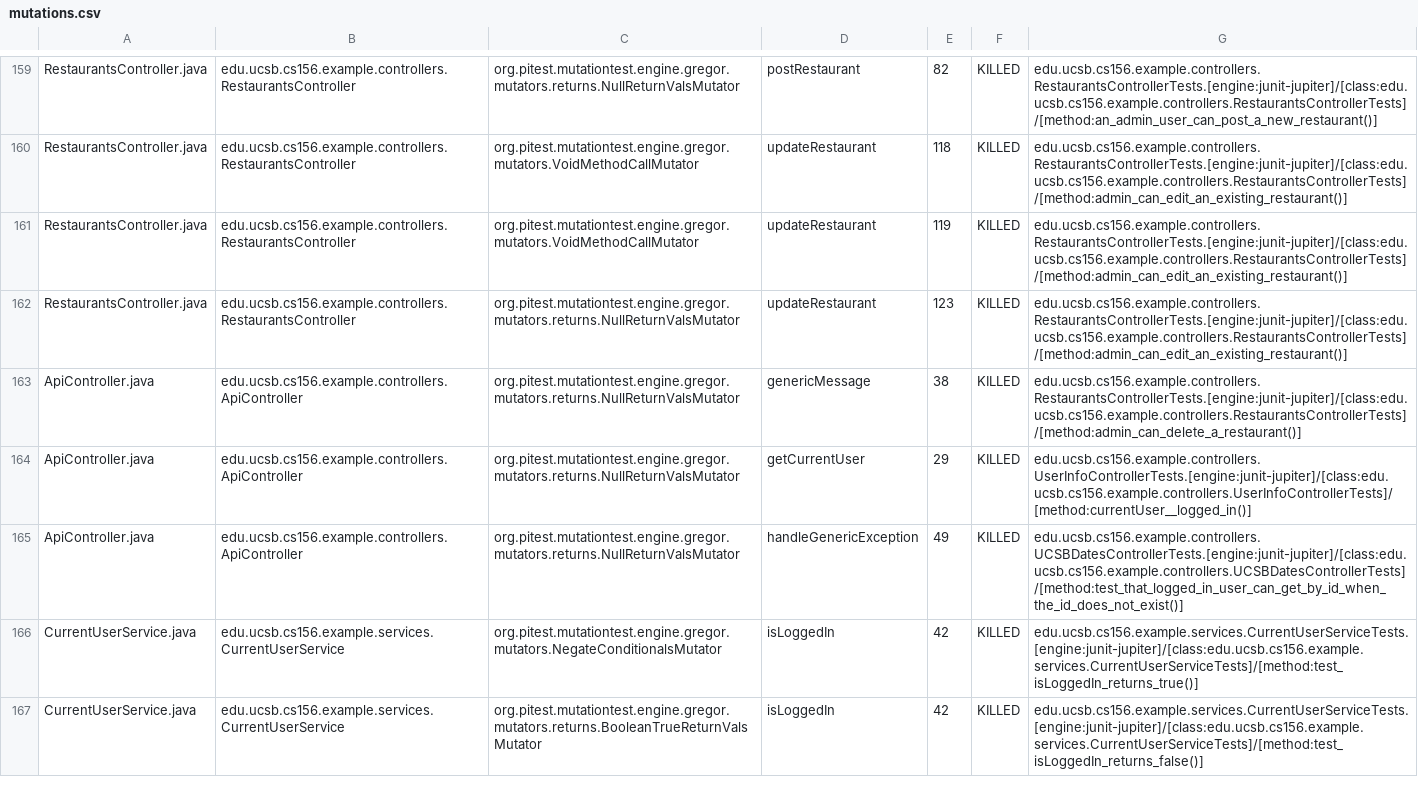
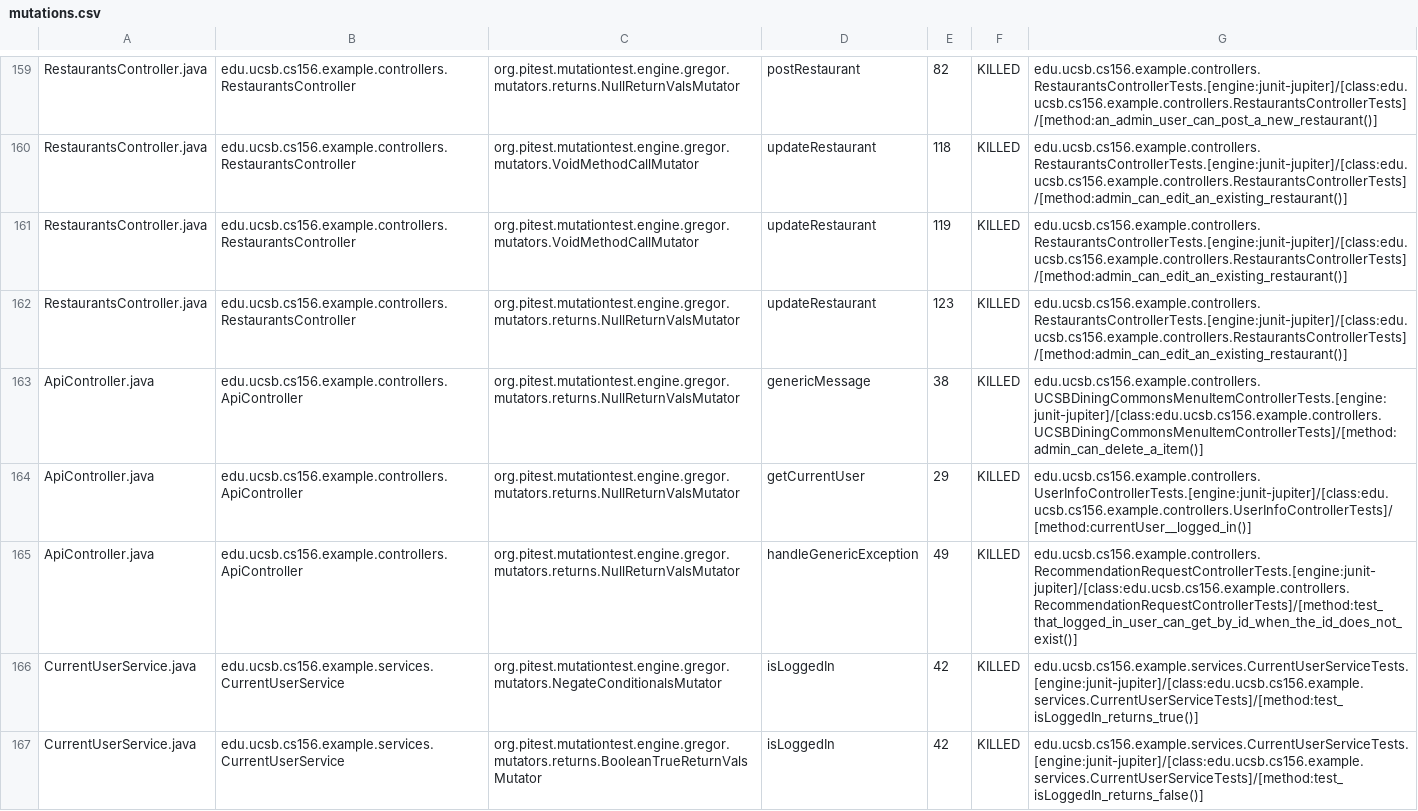
Before and after one commit to ucsb-cs156-f24/team02-f24-07, a CSV file: pitest/mutations.csv, drawn as a sheet; only a part is shown, gaps mark what is left out.

Commit message:
Deploying to gh-pages from @ ucsb-cs156-f24/team02-f24-07@0a631f0aad29dd777a8dc2cec4fa6574d12e9326 🚀

```diff
--- a/pitest/mutations.csv
+++ b/pitest/mutations.csv
@@ -162,5 +162,5 @@ RestaurantsController.java,edu.ucsb.cs156.example.controllers.RestaurantsControl
 RestaurantsController.java,edu.ucsb.cs156.example.controllers.RestaurantsController,org.pitest.mutationtest.engine.gregor.mutators.returns.NullReturnValsMutator,updateRestaurant,123,KILLED,edu.ucsb.cs156.example.controllers.RestaurantsControllerTests.[engine:junit-jupiter]/[class:edu.ucsb.cs156.example.controllers.RestaurantsControllerTests]/[method:admin_can_edit_an_existing_restaurant()]
-ApiController.java,edu.ucsb.cs156.example.controllers.ApiController,org.pitest.mutationtest.engine.gregor.mutators.returns.NullReturnValsMutator,genericMessage,38,KILLED,edu.ucsb.cs156.example.controllers.RestaurantsControllerTests.[engine:junit-jupiter]/[class:edu.ucsb.cs156.example.controllers.RestaurantsControllerTests]/[method:admin_can_delete_a_restaurant()]
+ApiController.java,edu.ucsb.cs156.example.controllers.ApiController,org.pitest.mutationtest.engine.gregor.mutators.returns.NullReturnValsMutator,genericMessage,38,KILLED,edu.ucsb.cs156.example.controllers.UCSBDiningCommonsMenuItemControllerTests.[engine:junit-jupiter]/[class:edu.ucsb.cs156.example.controllers.UCSBDiningCommonsMenuItemControllerTests]/[method:admin_can_delete_a_item()]
 ApiController.java,edu.ucsb.cs156.example.controllers.ApiController,org.pitest.mutationtest.engine.gregor.mutators.returns.NullReturnValsMutator,getCurrentUser,29,KILLED,edu.ucsb.cs156.example.controllers.UserInfoControllerTests.[engine:junit-jupiter]/[class:edu.ucsb.cs156.example.controllers.UserInfoControllerTests]/[method:currentUser__logged_in()]
-ApiController.java,edu.ucsb.cs156.example.controllers.ApiController,org.pitest.mutationtest.engine.gregor.mutators.returns.NullReturnValsMutator,handleGenericException,49,KILLED,edu.ucsb.cs156.example.controllers.UCSBDatesControllerTests.[engine:junit-jupiter]/[class:edu.ucsb.cs156.example.controllers.UCSBDatesControllerTests]/[method:test_that_logged_in_user_can_get_by_id_when_the_id_does_not_exist()]
+ApiController.java,edu.ucsb.cs156.example.controllers.ApiController,org.pitest.mutationtest.engine.gregor.mutators.returns.NullReturnValsMutator,handleGenericException,49,KILLED,edu.ucsb.cs156.example.controllers.RecommendationRequestControllerTests.[engine:junit-jupiter]/[class:edu.ucsb.cs156.example.controllers.RecommendationRequestControllerTests]/[method:test_that_logged_in_user_can_get_by_id_when_the_id_does_not_exist()]
 CurrentUserService.java,edu.ucsb.cs156.example.services.CurrentUserService,org.pitest.mutationtest.engine.gregor.mutators.NegateConditionalsMutator,isLoggedIn,42,KILLED,edu.ucsb.cs156.example.services.CurrentUserServiceTests.[engine:junit-jupiter]/[class:edu.ucsb.cs156.example.services.CurrentUserServiceTests]/[method:test_isLoggedIn_returns_true()]
```
Also changed, not shown: 17 other files.
